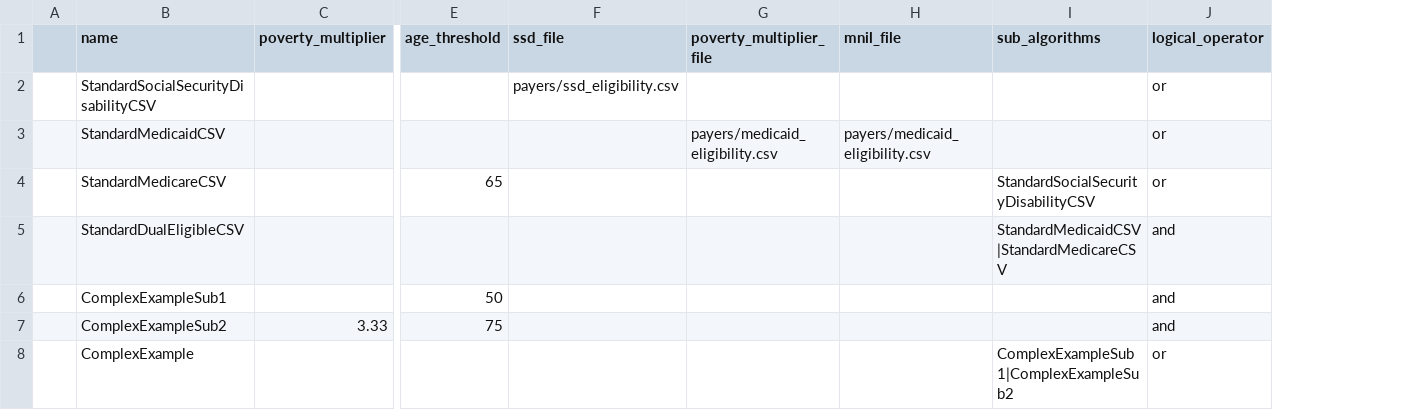
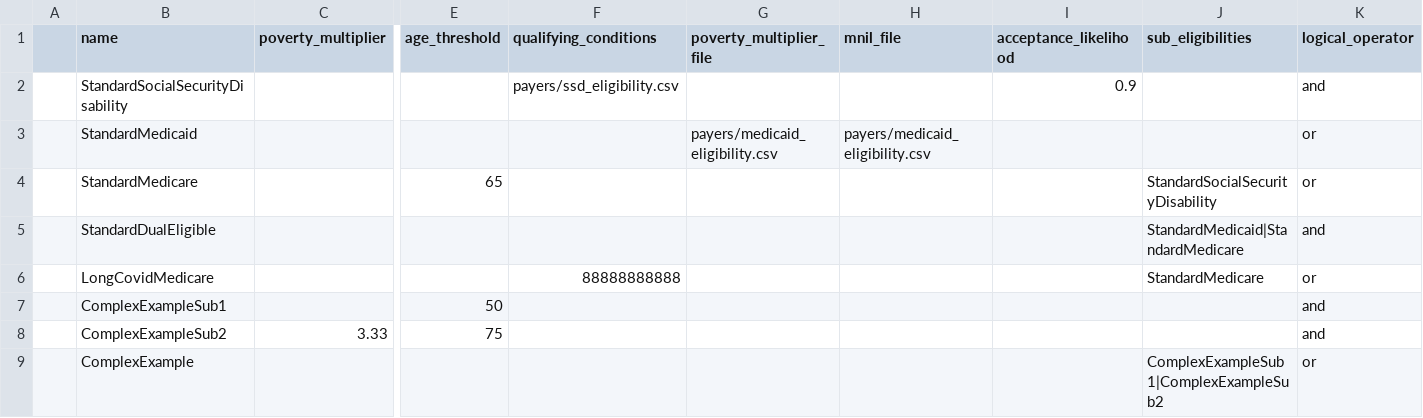
Before and after one commit to dataweave19/synthea-healthcare-etl, a CSV file: src/main/resources/payers/csv_eligibilities.csv, drawn as a sheet; only a part is shown, gaps mark what is left out; removed rows and columns are numbered as before the commit, all else as after; rows hold the shown columns only; the diff names each change by its address in the sheet, - before the commit and + after, or states it on an @@ line.

Commit message:
Updated SSD eligbility to be qualifying conditions eligibility. added rejection randomizer.

```diff
--- a/src/main/resources/payers/csv_eligibilities.csv
+++ b/src/main/resources/payers/csv_eligibilities.csv
-column I (sub_algorithms), rows 4-8: StandardSocialSecurityDisabilityCSV | StandardMedicaidCSV|StandardMedicareCSV |  |  | ComplexExampleSub1|ComplexExampleSub2
+column I (acceptance_likelihood), row 2: 0.9
+column J (sub_eligibilities), rows 4-5: StandardSocialSecurityDisability | StandardMedicaid|StandardMedicare; row 9: ComplexExampleSub1|ComplexExampleSub2
-F1: ssd_file
+F1: qualifying_conditions
-B2 (name): StandardSocialSecurityDisabilityCSV
+B2 (name): StandardSocialSecurityDisability
-K2 (logical_operator): or
+K2 (logical_operator): and
-B3 (name): StandardMedicaidCSV
+B3 (name): StandardMedicaid
-B4 (name): StandardMedicareCSV
+B4 (name): StandardMedicare
-B5 (name): StandardDualEligibleCSV
+B5 (name): StandardDualEligible
+row 6:  | LongCovidMedicare |  |  | 88888888888 |  |  |  | StandardMedicare | or
```
Also changed, not shown: src/main/resources/payers/insurance_companies.csv, 14 other files.
